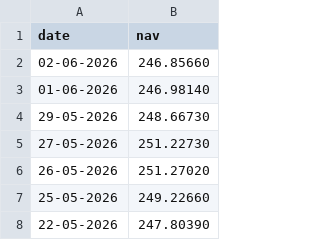
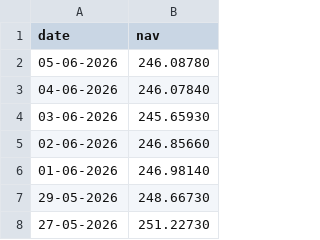
Before and after one commit to Harsh28-eng/Bluestock-MF-Capstone, a CSV file: Data/Raw/kotak_bluechip.csv, drawn as a sheet; only a part is shown; the shorter side is filled out with more unchanged rows; the diff names each change by its address in the sheet, - before the commit and + after, or states it on an @@ line.

```diff
--- a/Data/Raw/kotak_bluechip.csv
+++ b/Data/Raw/kotak_bluechip.csv
+row 2: 05-06-2026 | 246.08780
+row 3: 04-06-2026 | 246.07840
+row 4: 03-06-2026 | 245.65930
```
Also changed, not shown: Data/Raw/axis_bluechip.csv, Data/Raw/icici_bluechip.csv, 23 other files.
